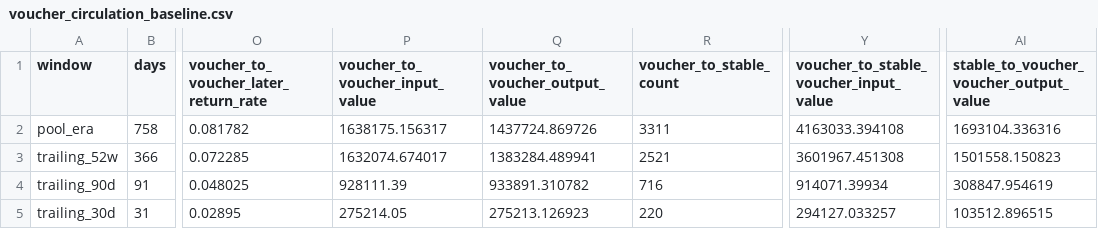
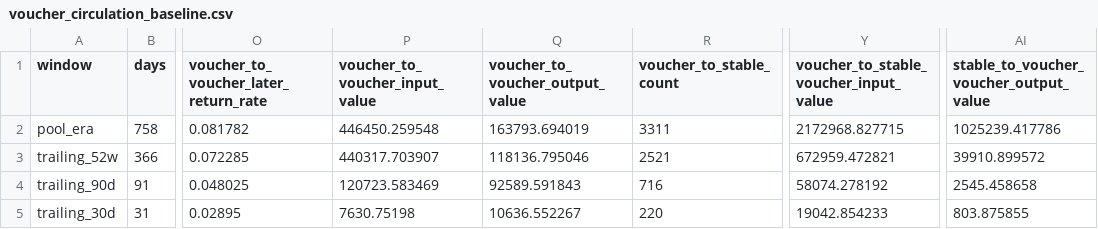
Before and after one commit to cosmo-local-credit/sim, a CSV file: analysis/sarafu_calibration/voucher_circulation_baseline.csv, drawn as a sheet; only a part is shown, gaps mark what is left out; the diff names each change by its address in the sheet, - before the commit and + after, or states it on an @@ line.

```diff
--- a/analysis/sarafu_calibration/voucher_circulation_baseline.csv
+++ b/analysis/sarafu_calibration/voucher_circulation_baseline.csv
-P2 (voucher_to_voucher_input_value): 1638175.156317
+P2 (voucher_to_voucher_input_value): 446450.259548
-Q2 (voucher_to_voucher_output_value): 1437724.869726
+Q2 (voucher_to_voucher_output_value): 163793.694019
-Y2: 4163033.394108
+Y2: 2172968.827715
-AI2: 1693104.336316
+AI2: 1025239.417786
-P3 (voucher_to_voucher_input_value): 1632074.674017
+P3 (voucher_to_voucher_input_value): 440317.703907
-Q3 (voucher_to_voucher_output_value): 1383284.489941
+Q3 (voucher_to_voucher_output_value): 118136.795046
-Y3: 3601967.451308
+Y3: 672959.472821
-AI3: 1501558.150823
+AI3: 39910.899572
-P4 (voucher_to_voucher_input_value): 928111.39
+P4 (voucher_to_voucher_input_value): 120723.583469
-Q4 (voucher_to_voucher_output_value): 933891.310782
+Q4 (voucher_to_voucher_output_value): 92589.591843
-Y4: 914071.39934
+Y4: 58074.278192
-AI4: 308847.954619
+AI4: 2545.458658
-P5 (voucher_to_voucher_input_value): 275214.05
+P5 (voucher_to_voucher_input_value): 7630.75198
-Q5 (voucher_to_voucher_output_value): 275213.126923
+Q5 (voucher_to_voucher_output_value): 10636.552267
-Y5: 294127.033257
+Y5: 19042.854233
-AI5: 103512.896515
+AI5: 803.875855
```
Also changed, not shown: analysis/sarafu_calibration/debt_removal_calibration.csv, analysis/sarafu_calibration/fee_conversion_calibration.csv, 12 other files.
